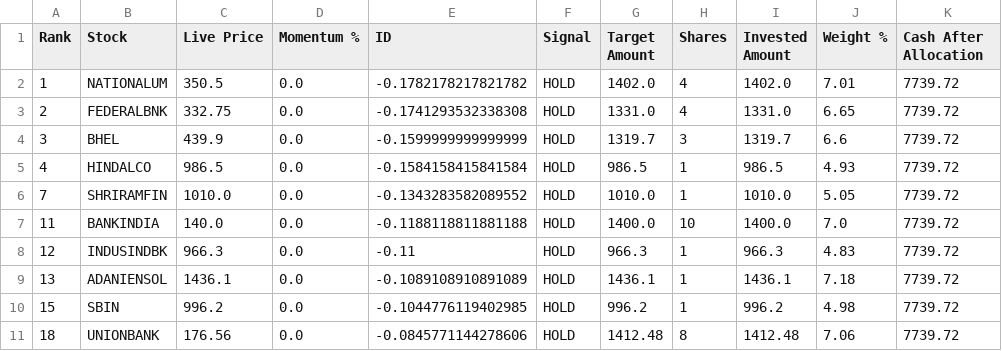
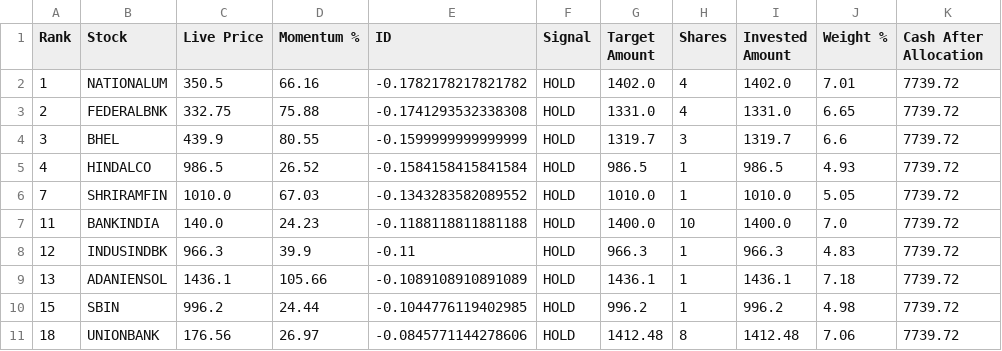
Before and after one commit to balasankar041-lang/moment, a CSV file: capital_auto_allocation.csv, drawn as a sheet.

```diff
--- a/capital_auto_allocation.csv
+++ b/capital_auto_allocation.csv
@@ -1,11 +1,11 @@
 Rank,Stock,Live Price,Momentum %,ID,Signal,Target Amount,Shares,Invested Amount,Weight %,Cash After Allocation
-1,NATIONALUM,350.5,0.0,-0.1782178217821782,HOLD,1402.0,4,1402.0,7.01,7739.72
-2,FEDERALBNK,332.75,0.0,-0.1741293532338308,HOLD,1331.0,4,1331.0,6.65,7739.72
-3,BHEL,439.9,0.0,-0.1599999999999999,HOLD,1319.7,3,1319.7,6.6,7739.72
-4,HINDALCO,986.5,0.0,-0.1584158415841584,HOLD,986.5,1,986.5,4.93,7739.72
-7,SHRIRAMFIN,1010.0,0.0,-0.1343283582089552,HOLD,1010.0,1,1010.0,5.05,7739.72
-11,BANKINDIA,140.0,0.0,-0.1188118811881188,HOLD,1400.0,10,1400.0,7.0,7739.72
-12,INDUSINDBK,966.3,0.0,-0.11,HOLD,966.3,1,966.3,4.83,7739.72
-13,ADANIENSOL,1436.1,0.0,-0.1089108910891089,HOLD,1436.1,1,1436.1,7.18,7739.72
-15,SBIN,996.2,0.0,-0.1044776119402985,HOLD,996.2,1,996.2,4.98,7739.72
-18,UNIONBANK,176.56,0.0,-0.0845771144278606,HOLD,1412.48,8,1412.48,7.06,7739.72
+1,NATIONALUM,350.5,66.16,-0.1782178217821782,HOLD,1402.0,4,1402.0,7.01,7739.72
+2,FEDERALBNK,332.75,75.88,-0.1741293532338308,HOLD,1331.0,4,1331.0,6.65,7739.72
+3,BHEL,439.9,80.55,-0.1599999999999999,HOLD,1319.7,3,1319.7,6.6,7739.72
+4,HINDALCO,986.5,26.52,-0.1584158415841584,HOLD,986.5,1,986.5,4.93,7739.72
+7,SHRIRAMFIN,1010.0,67.03,-0.1343283582089552,HOLD,1010.0,1,1010.0,5.05,7739.72
+11,BANKINDIA,140.0,24.23,-0.1188118811881188,HOLD,1400.0,10,1400.0,7.0,7739.72
+12,INDUSINDBK,966.3,39.9,-0.11,HOLD,966.3,1,966.3,4.83,7739.72
+13,ADANIENSOL,1436.1,105.66,-0.1089108910891089,HOLD,1436.1,1,1436.1,7.18,7739.72
+15,SBIN,996.2,24.44,-0.1044776119402985,HOLD,996.2,1,996.2,4.98,7739.72
+18,UNIONBANK,176.56,26.97,-0.0845771144278606,HOLD,1412.48,8,1412.48,7.06,7739.72
```
